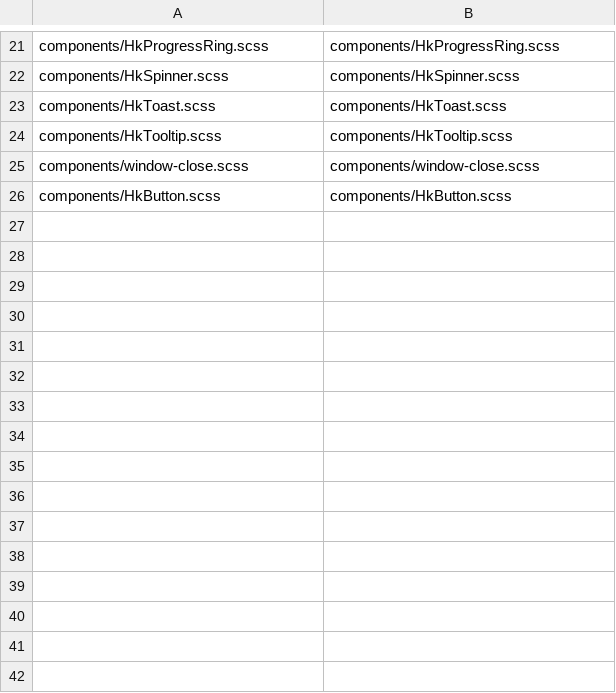
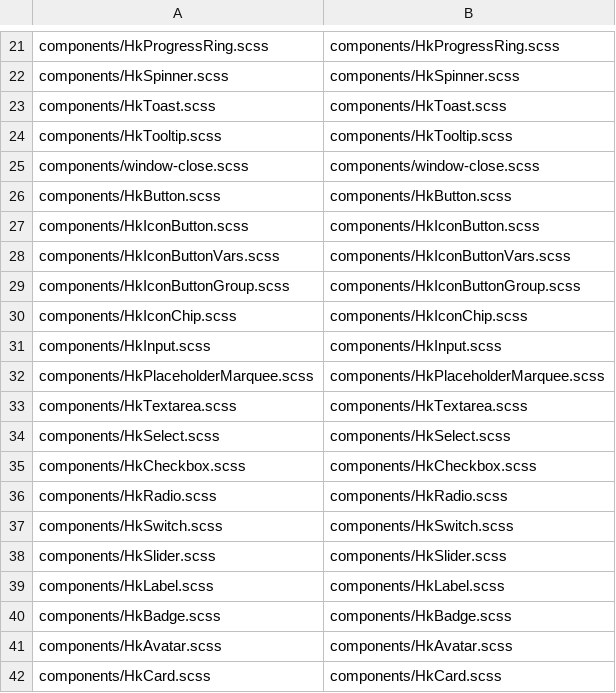
Before and after one commit to celestia-island/hikari, a TSV file: packages/components/src/styles/vue-mirror/manifest.tsv, drawn as a sheet; only a part is shown, gaps mark what is left out; the diff names each change by its address in the sheet, - before the commit and + after, or states it on an @@ line.

Commit message:
✨ Open the basic-form mirror wave with the icon and identity atoms.

```diff
--- a/packages/components/src/styles/vue-mirror/manifest.tsv
+++ b/packages/components/src/styles/vue-mirror/manifest.tsv
+row 27: components/HkIconButton.scss | components/HkIconButton.scss
+row 28: components/HkIconButtonVars.scss | components/HkIconButtonVars.scss
+row 29: components/HkIconButtonGroup.scss | components/HkIconButtonGroup.scss
+row 30: components/HkIconChip.scss | components/HkIconChip.scss
+row 31: components/HkInput.scss | components/HkInput.scss
+row 32: components/HkPlaceholderMarquee.scss | components/HkPlaceholderMarquee.scss
+row 33: components/HkTextarea.scss | components/HkTextarea.scss
+row 34: components/HkSelect.scss | components/HkSelect.scss
+row 35: components/HkCheckbox.scss | components/HkCheckbox.scss
+row 36: components/HkRadio.scss | components/HkRadio.scss
+row 37: components/HkSwitch.scss | components/HkSwitch.scss
+row 38: components/HkSlider.scss | components/HkSlider.scss
+row 39: components/HkLabel.scss | components/HkLabel.scss
+row 40: components/HkBadge.scss | components/HkBadge.scss
+row 41: components/HkAvatar.scss | components/HkAvatar.scss
+row 42: components/HkCard.scss | components/HkCard.scss
```
Also changed, not shown: 31 other files.
